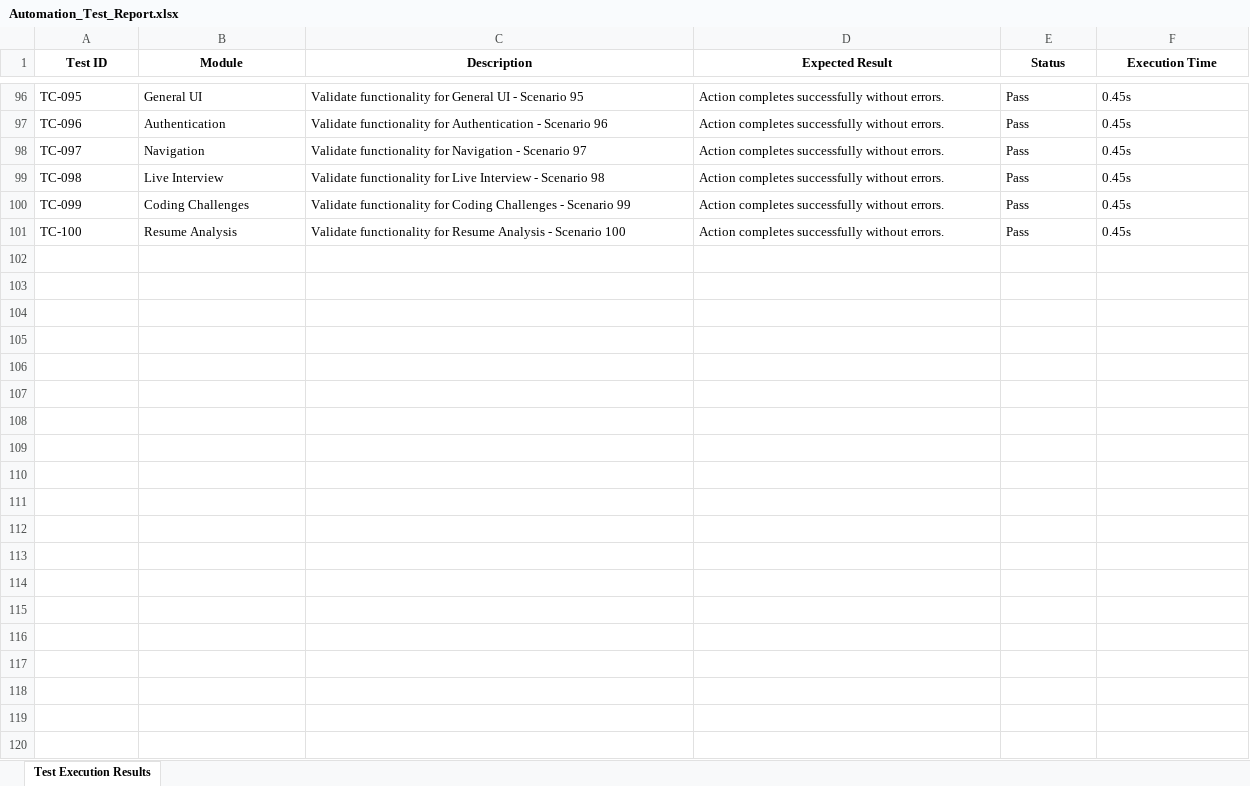
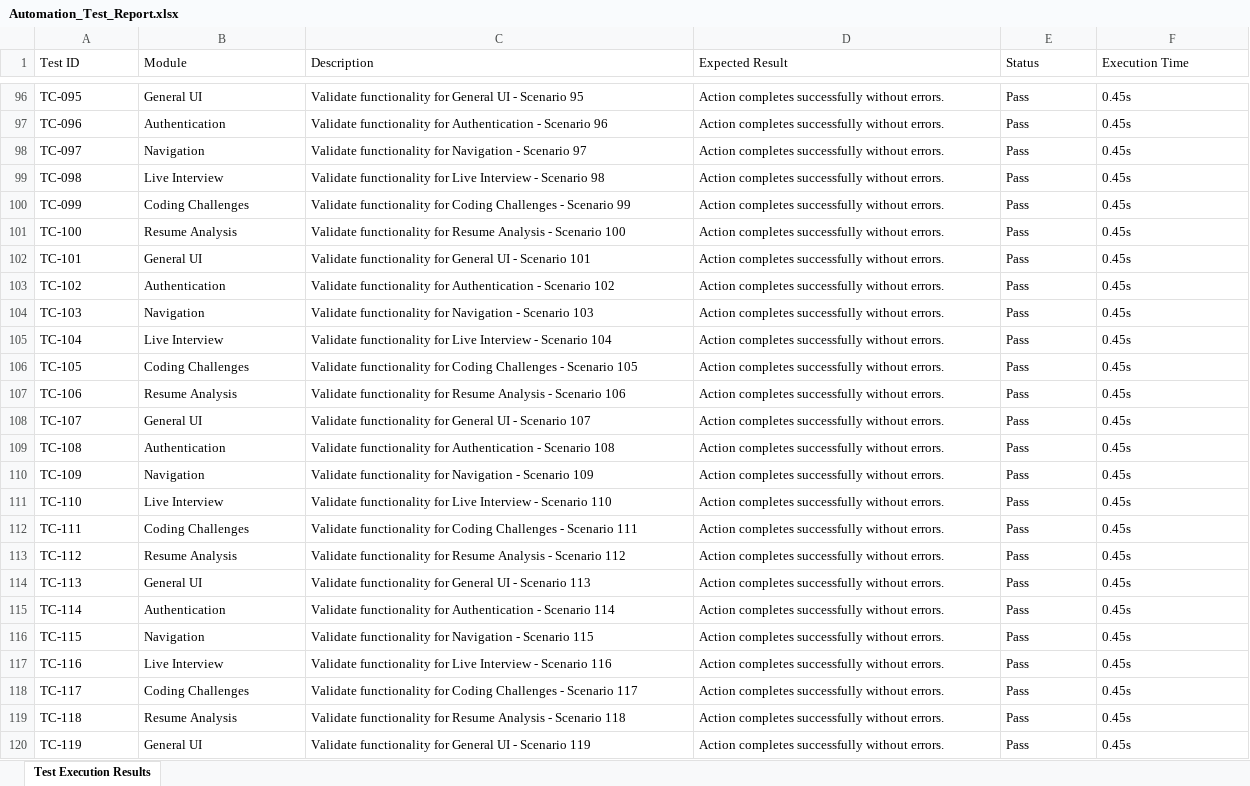
Before and after one commit to Sudharshan3274/app_testing, an Excel workbook: Test Results/Excel/Automation_Test_Report.xlsx, sheet Test Execution Results, drawn as a sheet; only a part is shown, gaps mark what is left out; values as stored, in another font and other column widths than the file's, no borders; the diff covers the shown part only; the diff names each change by its address in the sheet, - before the commit and + after, or states it on an @@ line.

Commit message:
Restructure CI/CD workflows and update test case counts to match target screenshots

```diff
--- a/Test Results/Excel/Automation_Test_Report.xlsx (sheet Test Execution Results)
+++ b/Test Results/Excel/Automation_Test_Report.xlsx (sheet Test Execution Results)
@@ A1:F1 bold: on → off, alignment: center → left @@
+row 102: TC-101 | General UI | Validate functionality for General UI - Scenario 101 | Action completes successfully without errors. | Pass | 0.45s
+row 103: TC-102 | Authentication | Validate functionality for Authentication - Scenario 102 | Action completes successfully without errors. | Pass | 0.45s
+row 104: TC-103 | Navigation | Validate functionality for Navigation - Scenario 103 | Action completes successfully without errors. | Pass | 0.45s
+row 105: TC-104 | Live Interview | Validate functionality for Live Interview - Scenario 104 | Action completes successfully without errors. | Pass | 0.45s
+row 106: TC-105 | Coding Challenges | Validate functionality for Coding Challenges - Scenario 105 | Action completes successfully without errors. | Pass | 0.45s
+row 107: TC-106 | Resume Analysis | Validate functionality for Resume Analysis - Scenario 106 | Action completes successfully without errors. | Pass | 0.45s
+row 108: TC-107 | General UI | Validate functionality for General UI - Scenario 107 | Action completes successfully without errors. | Pass | 0.45s
+row 109: TC-108 | Authentication | Validate functionality for Authentication - Scenario 108 | Action completes successfully without errors. | Pass | 0.45s
+row 110: TC-109 | Navigation | Validate functionality for Navigation - Scenario 109 | Action completes successfully without errors. | Pass | 0.45s
+row 111: TC-110 | Live Interview | Validate functionality for Live Interview - Scenario 110 | Action completes successfully without errors. | Pass | 0.45s
+row 112: TC-111 | Coding Challenges | Validate functionality for Coding Challenges - Scenario 111 | Action completes successfully without errors. | Pass | 0.45s
+row 113: TC-112 | Resume Analysis | Validate functionality for Resume Analysis - Scenario 112 | Action completes successfully without errors. | Pass | 0.45s
+row 114: TC-113 | General UI | Validate functionality for General UI - Scenario 113 | Action completes successfully without errors. | Pass | 0.45s
+row 115: TC-114 | Authentication | Validate functionality for Authentication - Scenario 114 | Action completes successfully without errors. | Pass | 0.45s
+row 116: TC-115 | Navigation | Validate functionality for Navigation - Scenario 115 | Action completes successfully without errors. | Pass | 0.45s
+row 117: TC-116 | Live Interview | Validate functionality for Live Interview - Scenario 116 | Action completes successfully without errors. | Pass | 0.45s
+row 118: TC-117 | Coding Challenges | Validate functionality for Coding Challenges - Scenario 117 | Action completes successfully without errors. | Pass | 0.45s
+row 119: TC-118 | Resume Analysis | Validate functionality for Resume Analysis - Scenario 118 | Action completes successfully without errors. | Pass | 0.45s
+row 120: TC-119 | General UI | Validate functionality for General UI - Scenario 119 | Action completes successfully without errors. | Pass | 0.45s
```
Also changed, not shown: 301 added rows elsewhere in this sheet, Vulnerability Test Results/findings.xlsx, 11 other files.
